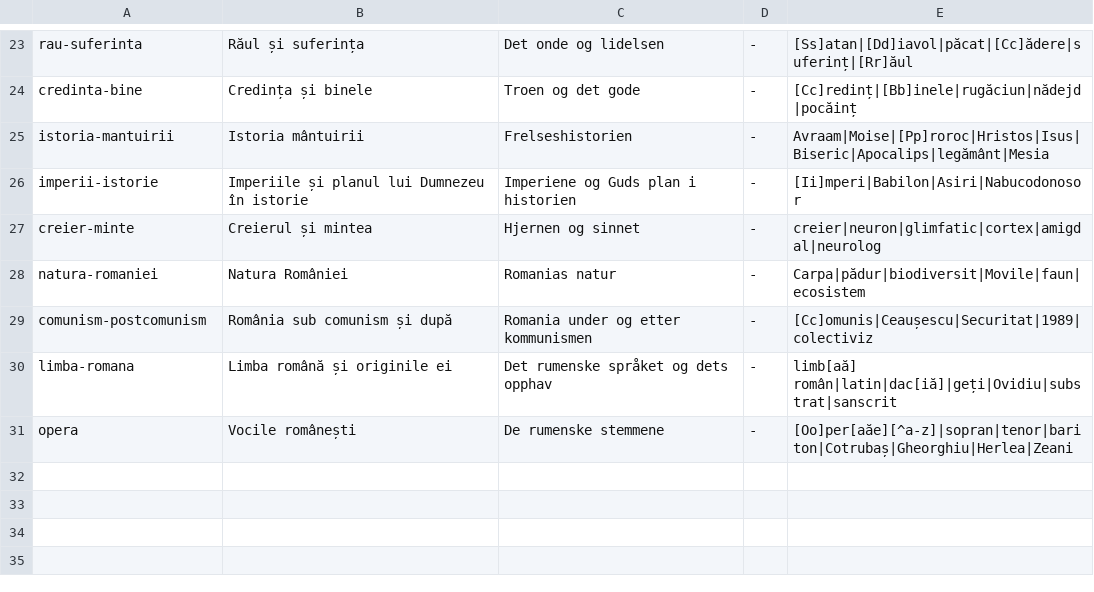
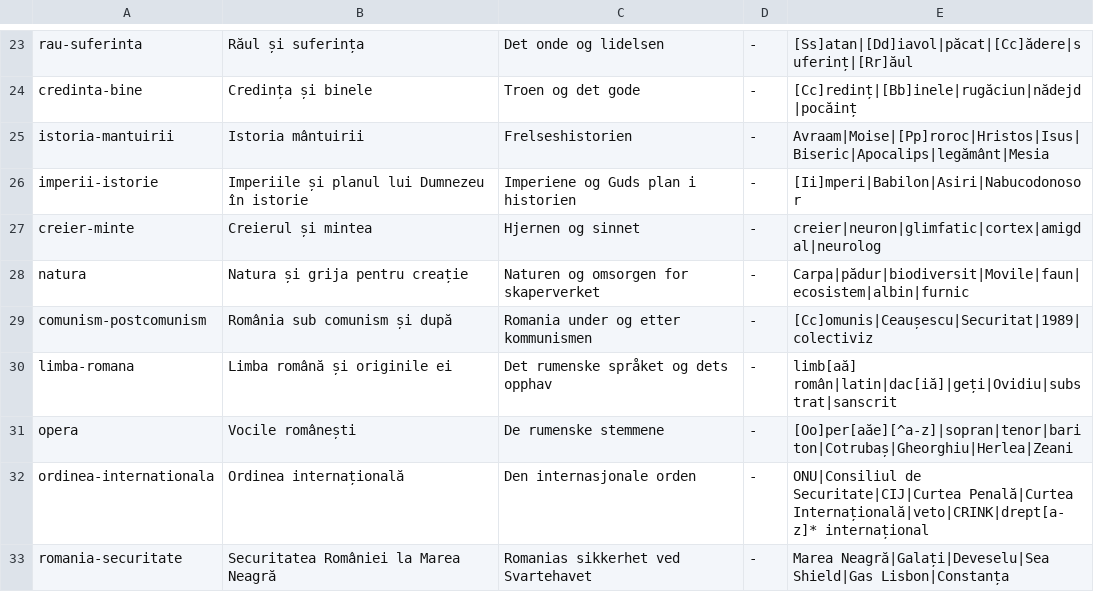
Before and after one commit to norgedan/norgedan.github.io, a TSV file: scripts/subiecte.tsv, drawn as a sheet; only a part is shown, gaps mark what is left out; removed rows and columns are numbered as before the commit, all else as after; the diff names each change by its address in the sheet, - before the commit and + after, or states it on an @@ line.

Commit message:
pas149: [structura] corpus3-2 citit pentru registrul subiectelor; doua subiecte noi; repetitia din cap. IX scoasa

```diff
--- a/scripts/subiecte.tsv
+++ b/scripts/subiecte.tsv
-row 28: natura-romaniei | Natura României | Romanias natur | - | Carpa|pădur|biodiversit|Movile|faun|ecosistem
+row 28: natura | Natura și grija pentru creație | Naturen og omsorgen for skaperverket | - | Carpa|pădur|biodiversit|Movile|faun|ecosistem|albin|furnic
+row 32: ordinea-internationala | Ordinea internațională | Den internasjonale orden | - | ONU|Consiliul de Securitate|CIJ|Curtea Penală|Curtea Internațională|veto|CRINK|drept[a-z]* internațional
+row 33: romania-securitate | Securitatea României la Marea Neagră | Romanias sikkerhet ved Svartehavet | - | Marea Neagră|Galați|Deveselu|Sea Shield|Gas Lisbon|Constanța
```
Also changed, not shown: scripts/capitole-subiecte.tsv, scripts/erori.tsv, 5 other files.
